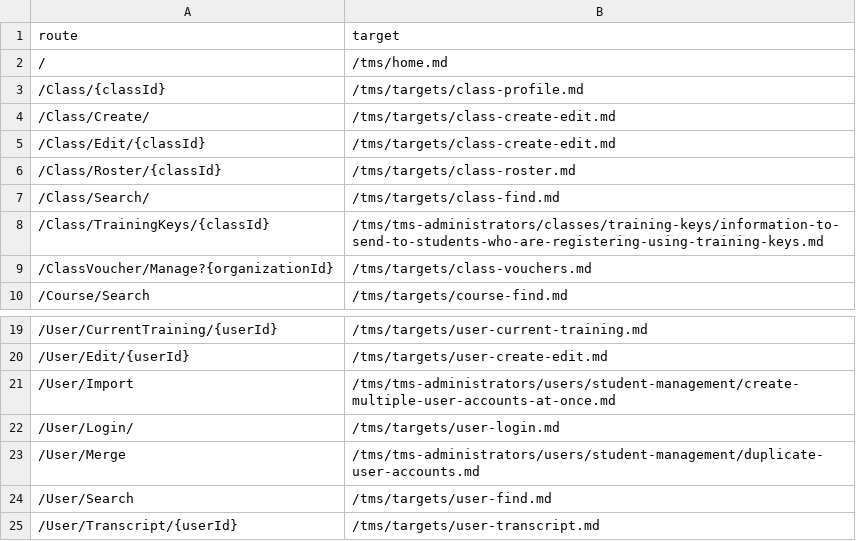
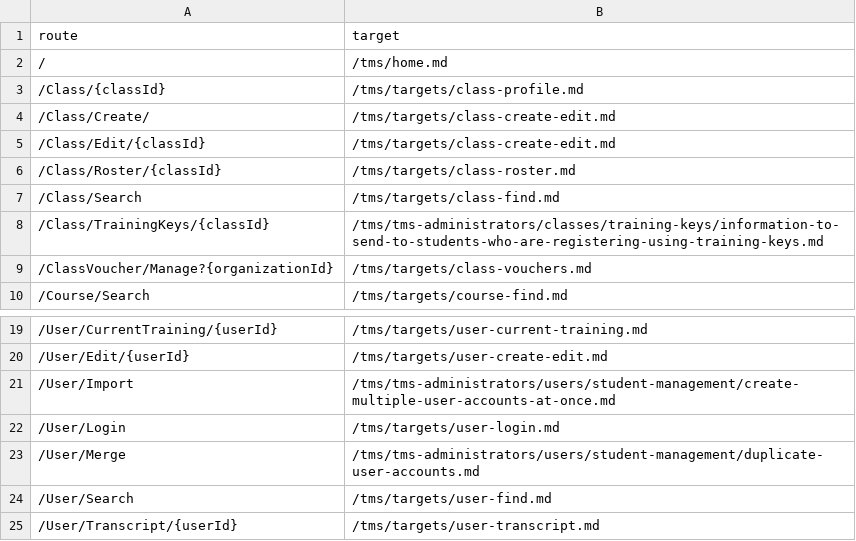
Before and after one commit to LearnOnDemandSystems/docs, a CSV file: tms/route-map.csv, drawn as a sheet; only a part is shown, gaps mark what is left out.

Commit message:
Update route-map.csv

```diff
--- a/tms/route-map.csv
+++ b/tms/route-map.csv
@@ -6,3 +6,3 @@ route,target
 /Class/Roster/{classId},/tms/targets/class-roster.md
-/Class/Search/,/tms/targets/class-find.md
+/Class/Search,/tms/targets/class-find.md
 /Class/TrainingKeys/{classId},/tms/tms-administrators/classes/training-keys/information-to-send-to-students-who-are-registering-using-training-keys.md
@@ -21,3 +21,3 @@ route,target
 /User/Import,/tms/tms-administrators/users/student-management/create-multiple-user-accounts-at-once.md
-/User/Login/,/tms/targets/user-login.md
+/User/Login,/tms/targets/user-login.md
 /User/Merge,/tms/tms-administrators/users/student-management/duplicate-user-accounts.md
```
